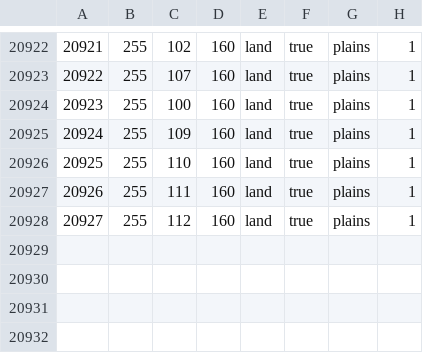
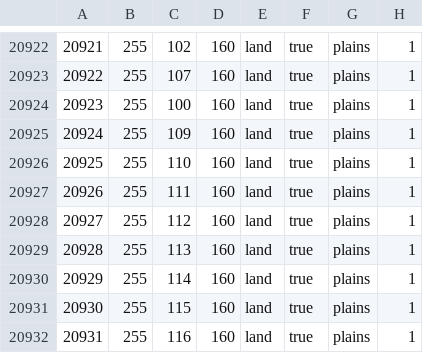
Before and after one commit to EdouardSaladier/Magna-Europa-Reloaded, a CSV file: map/definition.csv, drawn as a sheet; only a part is shown, gaps mark what is left out; the diff names each change by its address in the sheet, - before the commit and + after, or states it on an @@ line.

```diff
--- a/map/definition.csv
+++ b/map/definition.csv
+row 20929: 20928 | 255 | 113 | 160 | land | true | plains | 1
+row 20930: 20929 | 255 | 114 | 160 | land | true | plains | 1
+row 20931: 20930 | 255 | 115 | 160 | land | true | plains | 1
+row 20932: 20931 | 255 | 116 | 160 | land | true | plains | 1
```
Also changed, not shown: 19 other files.
